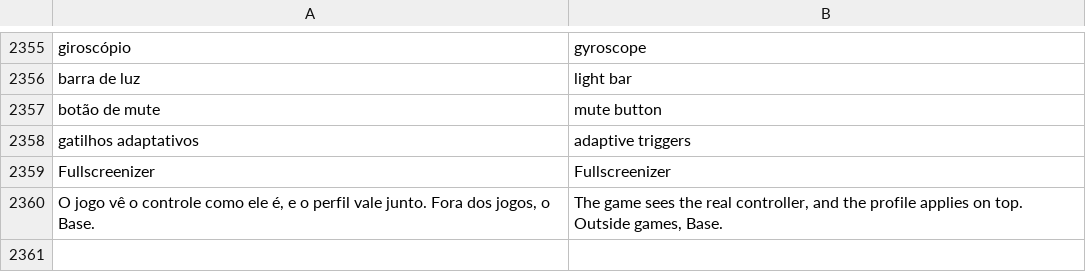
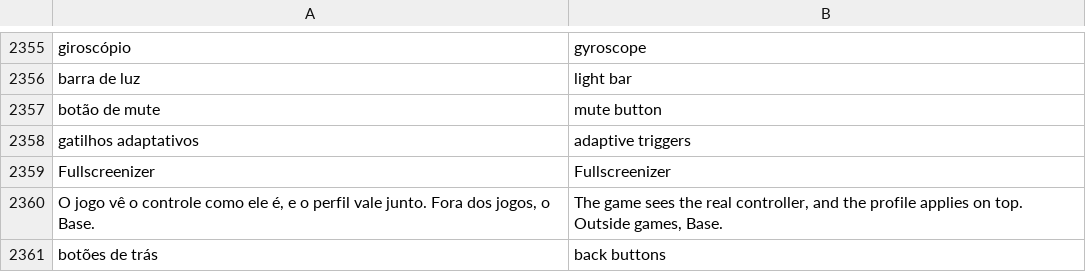
Before and after one commit to maliquem/Prisma, a TSV file: res/en.tsv, drawn as a sheet; only a part is shown, gaps mark what is left out; the diff names each change by its address in the sheet, - before the commit and + after, or states it on an @@ line.

```diff
--- a/res/en.tsv
+++ b/res/en.tsv
+row 2361: botões de trás | back buttons
```
Also changed, not shown: res/es.tsv, res/ru.tsv, 15 other files.
